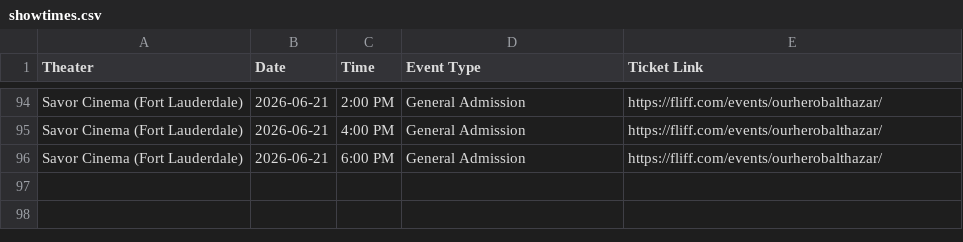
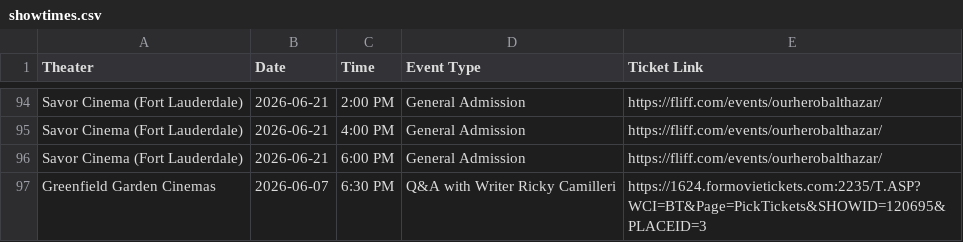
Before and after one commit to rommelnunez/wg-website, a CSV file: public/data/showtimes.csv, drawn as a sheet; only a part is shown, gaps mark what is left out; the diff names each change by its address in the sheet, - before the commit and + after, or states it on an @@ line.

```diff
--- a/public/data/showtimes.csv
+++ b/public/data/showtimes.csv
+row 97: Greenfield Garden Cinemas | 2026-06-07 | 6:30 PM | Q&A with Writer Ricky Camilleri | https://1624.formovietickets.com:2235/T.ASP?WCI=BT&Page=PickTickets&SHOWID=120695&PLACEID=3
```
Also changed, not shown: 1 other file.
